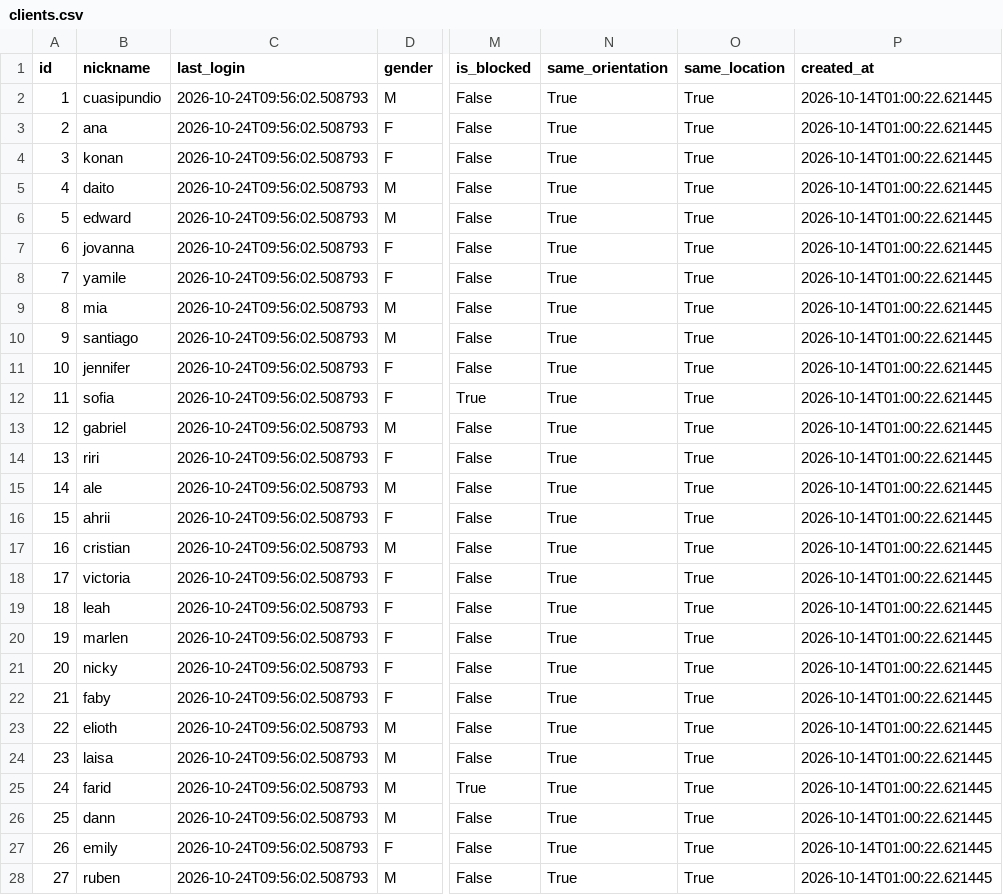
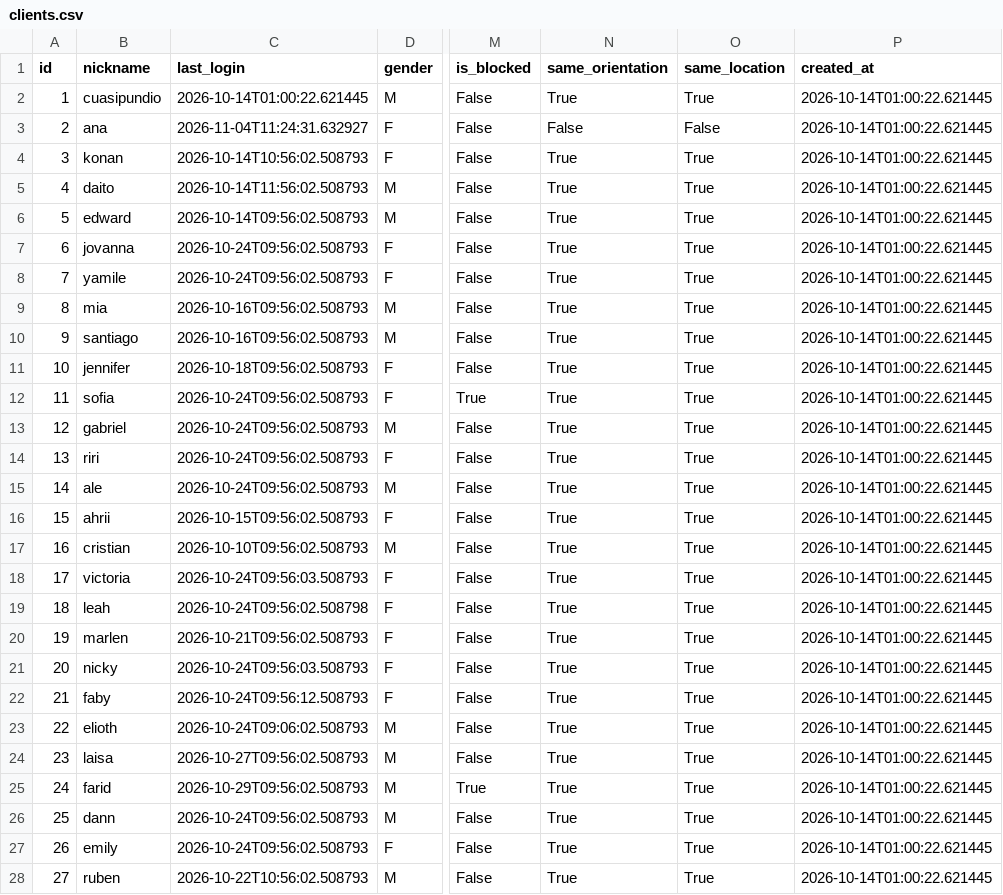
Before and after one commit to 1stephenmm-svg/lovefinderrz, a CSV file: data/clients.csv, drawn as a sheet; only a part is shown, gaps mark what is left out; the diff covers the shown part only; the diff names each change by its address in the sheet, - before the commit and + after, or states it on an @@ line.

Commit message:
feat: sort profiles by distance or last login and update client test data

```diff
--- a/data/clients.csv
+++ b/data/clients.csv
-C2 (last_login): 2026-10-24T09:56:02.508793
+C2 (last_login): 2026-10-14T01:00:22.621445
-C3 (last_login): 2026-10-24T09:56:02.508793
+C3 (last_login): 2026-11-04T11:24:31.632927
-N3 (same_orientation): True
+N3 (same_orientation): False
-O3 (same_location): True
+O3 (same_location): False
-C4 (last_login): 2026-10-24T09:56:02.508793
+C4 (last_login): 2026-10-14T10:56:02.508793
-C5 (last_login): 2026-10-24T09:56:02.508793
+C5 (last_login): 2026-10-14T11:56:02.508793
-C6 (last_login): 2026-10-24T09:56:02.508793
+C6 (last_login): 2026-10-14T09:56:02.508793
-C9:C10 (last_login): 2026-10-24T09:56:02.508793
+C9:C10 (last_login): 2026-10-16T09:56:02.508793
-C11 (last_login): 2026-10-24T09:56:02.508793
+C11 (last_login): 2026-10-18T09:56:02.508793
-C16 (last_login): 2026-10-24T09:56:02.508793
+C16 (last_login): 2026-10-15T09:56:02.508793
-C17 (last_login): 2026-10-24T09:56:02.508793
+C17 (last_login): 2026-10-10T09:56:02.508793
-C18 (last_login): 2026-10-24T09:56:02.508793
+C18 (last_login): 2026-10-24T09:56:03.508793
-C19 (last_login): 2026-10-24T09:56:02.508793
+C19 (last_login): 2026-10-24T09:56:02.508798
-C20 (last_login): 2026-10-24T09:56:02.508793
+C20 (last_login): 2026-10-21T09:56:02.508793
-C21 (last_login): 2026-10-24T09:56:02.508793
+C21 (last_login): 2026-10-24T09:56:03.508793
-C22 (last_login): 2026-10-24T09:56:02.508793
+C22 (last_login): 2026-10-24T09:56:12.508793
-C23 (last_login): 2026-10-24T09:56:02.508793
+C23 (last_login): 2026-10-24T09:06:02.508793
-C24 (last_login): 2026-10-24T09:56:02.508793
+C24 (last_login): 2026-10-27T09:56:02.508793
-C25 (last_login): 2026-10-24T09:56:02.508793
+C25 (last_login): 2026-10-29T09:56:02.508793
-C28 (last_login): 2026-10-24T09:56:02.508793
+C28 (last_login): 2026-10-22T10:56:02.508793
```
Also changed, not shown: 2 edited cells elsewhere in this file, 2 other files.
